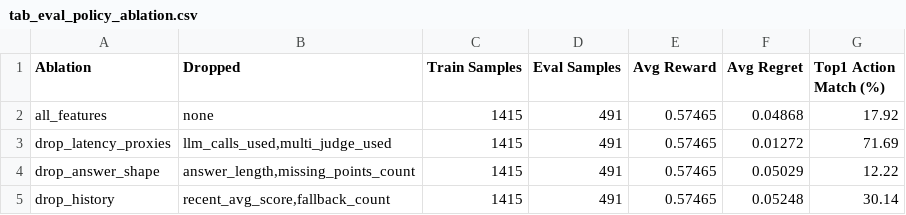
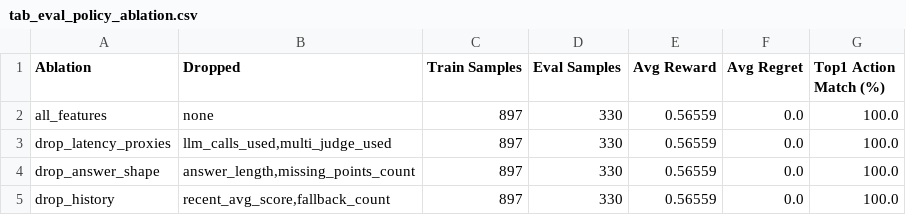
Before and after one commit to hot-zhy/interview, a CSV file: reproduce_results/output/tab_eval_policy_ablation.csv, drawn as a sheet.

```diff
--- a/reproduce_results/output/tab_eval_policy_ablation.csv
+++ b/reproduce_results/output/tab_eval_policy_ablation.csv
@@ -1,5 +1,5 @@
 Ablation,Dropped,Train Samples,Eval Samples,Avg Reward,Avg Regret,Top1 Action Match (%)
-all_features,none,1415,491,0.57465,0.04868,17.92
-drop_latency_proxies,"llm_calls_used,multi_judge_used",1415,491,0.57465,0.01272,71.69
-drop_answer_shape,"answer_length,missing_points_count",1415,491,0.57465,0.05029,12.22
-drop_history,"recent_avg_score,fallback_count",1415,491,0.57465,0.05248,30.14
+all_features,none,897,330,0.56559,0.0,100.0
+drop_latency_proxies,"llm_calls_used,multi_judge_used",897,330,0.56559,0.0,100.0
+drop_answer_shape,"answer_length,missing_points_count",897,330,0.56559,0.0,100.0
+drop_history,"recent_avg_score,fallback_count",897,330,0.56559,0.0,100.0
```
Also changed, not shown: reproduce_results/output/tab_best_config.csv, reproduce_results/output/tab_canary_abtest.csv, 49 other files.
